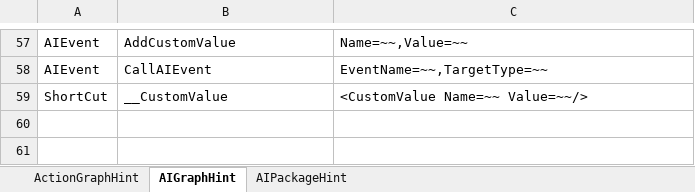
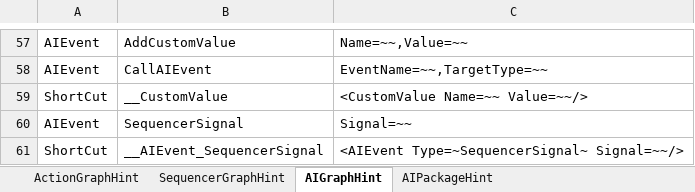
Before and after one commit to NEtuee/ProjectMS, an Excel workbook: Tools/ActionGraphHint.xlsm, sheet AIGraphHint, drawn as a sheet; only a part is shown, gaps mark what is left out; values as stored, in another font and other column widths than the file's, no borders; the diff names each change by its address in the sheet, - before the commit and + after, or states it on an @@ line.

Commit message:
sequencer graph

```diff
--- a/Tools/ActionGraphHint.xlsm (sheet AIGraphHint)
+++ b/Tools/ActionGraphHint.xlsm (sheet AIGraphHint)
+sheet tab: SequencerGraphHint
+row 60: AIEvent | SequencerSignal | Signal=~~
+row 61: ShortCut | __AIEvent_SequencerSignal | <AIEvent Type=~SequencerSignal~ Signal=~~/>
```
Also changed, not shown: sheet ActionGraphHint, sheet AIPackageHint, 32 other files.
